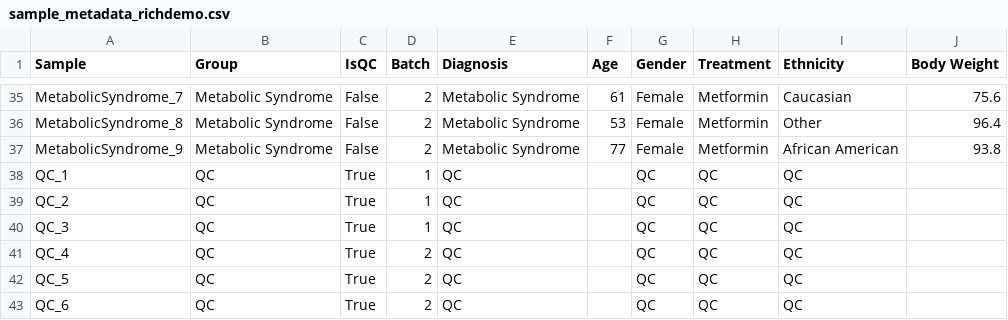
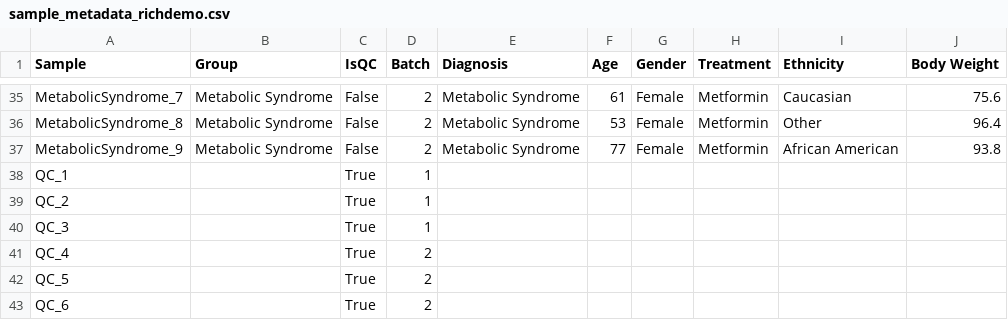
Before and after one commit to educationassist25/MetaboAI_Pro_V13, a CSV file: MetaboAI_Pro_updated/sample_metadata_richdemo.csv, drawn as a sheet; only a part is shown, gaps mark what is left out.

Commit message:
Update sample_metadata_richdemo.csv

```diff
--- a/MetaboAI_Pro_updated/sample_metadata_richdemo.csv
+++ b/MetaboAI_Pro_updated/sample_metadata_richdemo.csv
@@ -37,7 +37,7 @@ MetabolicSyndrome_8,Metabolic Syndrome,False,2,Metabolic Syndrome,53,Female,Metf
 MetabolicSyndrome_9,Metabolic Syndrome,False,2,Metabolic Syndrome,77,Female,Metformin,African American,93.8
-QC_1,QC,True,1,QC,,QC,QC,QC,
-QC_2,QC,True,1,QC,,QC,QC,QC,
-QC_3,QC,True,1,QC,,QC,QC,QC,
-QC_4,QC,True,2,QC,,QC,QC,QC,
-QC_5,QC,True,2,QC,,QC,QC,QC,
-QC_6,QC,True,2,QC,,QC,QC,QC,
+QC_1, ,True,1, ,, , , ,
+QC_2, ,True,1, ,, , , ,
+QC_3, ,True,1, ,, , , ,
+QC_4, ,True,2, ,, , , ,
+QC_5, ,True,2, ,, , , ,
+QC_6, ,True,2, ,, , , ,
```
